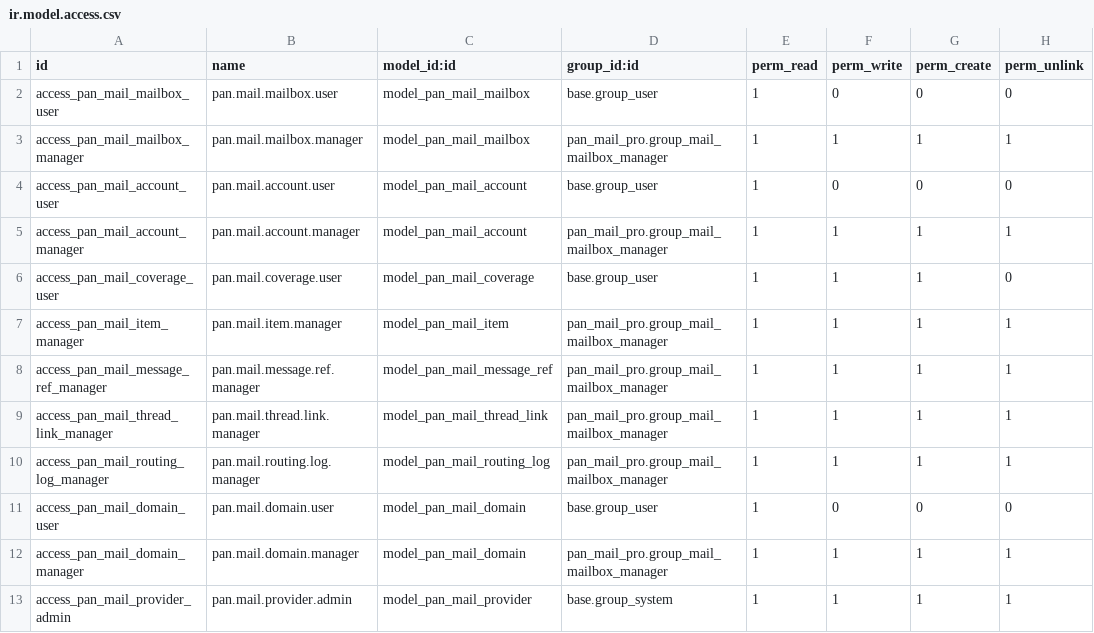
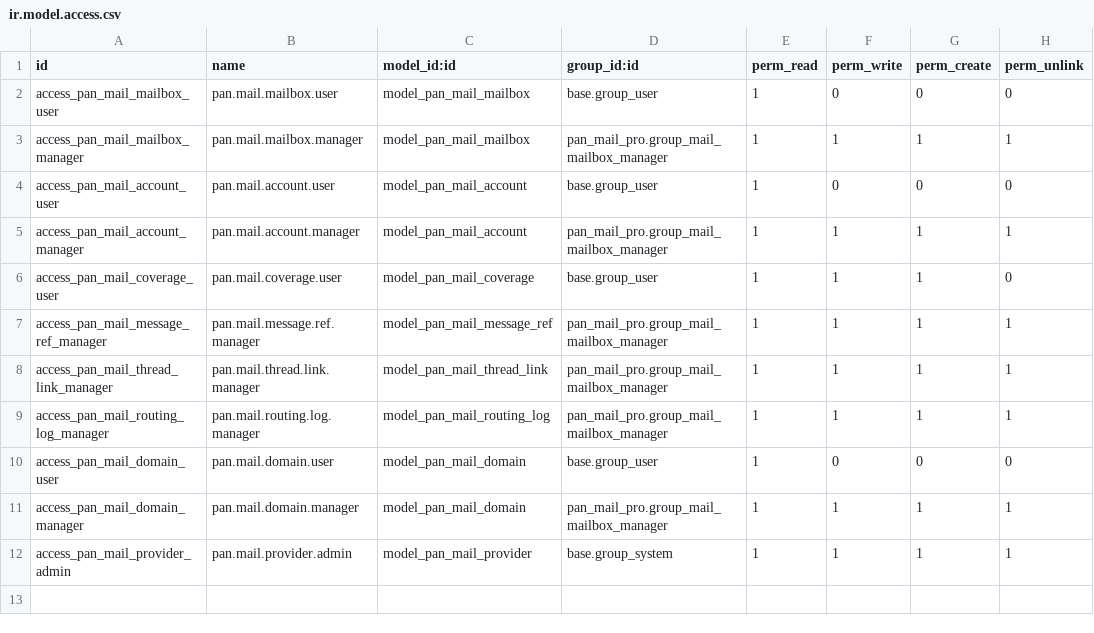
Before and after one commit to pantalytics/pan_mail_pro, a CSV file: security/ir.model.access.csv, drawn as a sheet; the diff names each change by its address in the sheet, - before the commit and + after, or states it on an @@ line.

```diff
--- a/security/ir.model.access.csv
+++ b/security/ir.model.access.csv
-row 7: access_pan_mail_item_manager | pan.mail.item.manager | model_pan_mail_item | pan_mail_pro.group_mail_mailbox_manager | 1 | 1 | 1 | 1
```
Also changed, not shown: 27 other files.
